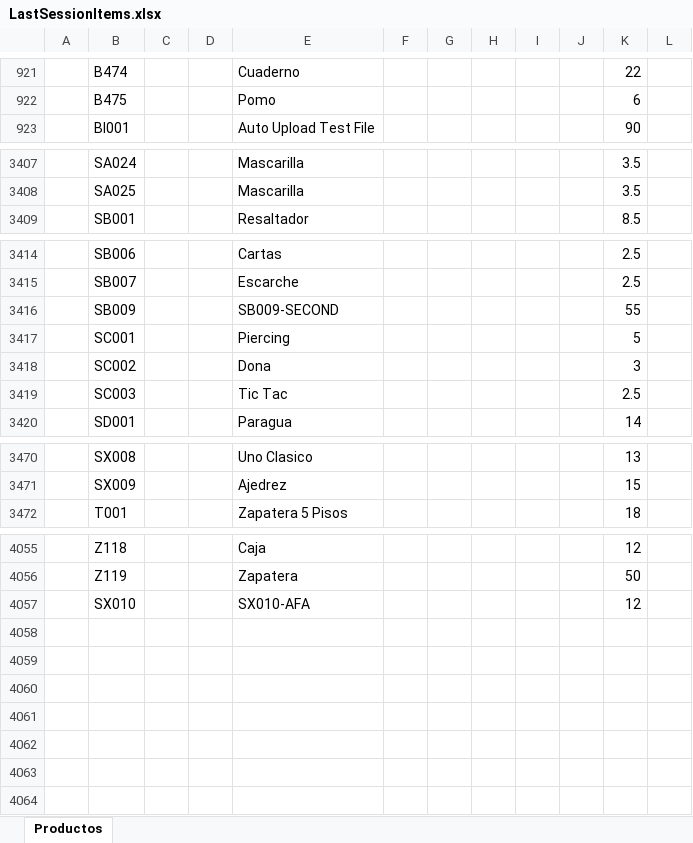
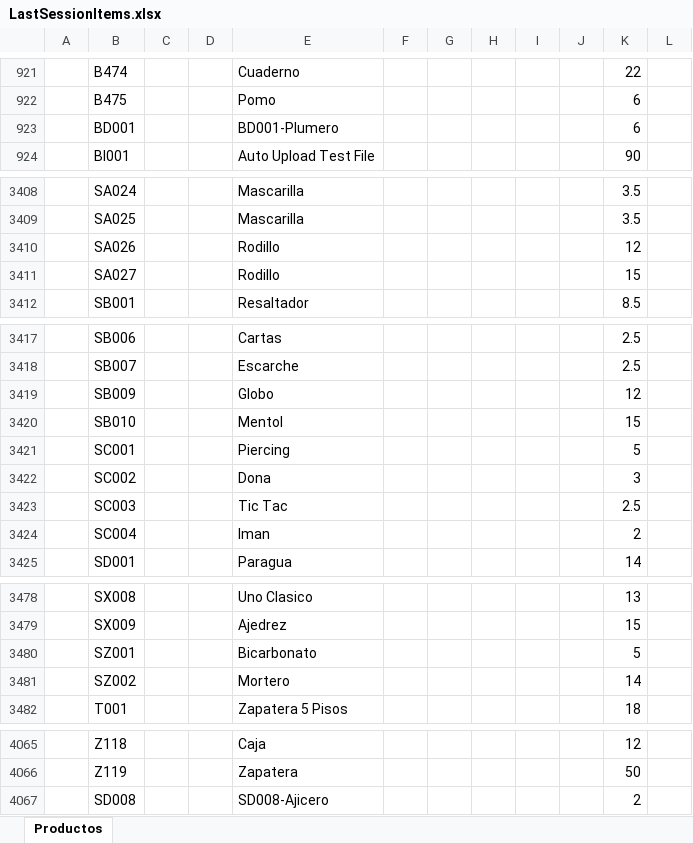
Before and after one commit to ivanquino1000/codebarPrintingTool, an Excel workbook: SessionBackup/LastSessionItems.xlsx, sheet Productos, drawn as a sheet; only a part is shown, gaps mark what is left out; values as stored, in another font and other column widths than the file's, no borders; removed rows and columns are numbered as before the commit, all else as after; the diff covers the shown part only; the diff names each change by its address in the sheet, - before the commit and + after, or states it on an @@ line.

```diff
--- a/SessionBackup/LastSessionItems.xlsx (sheet Productos)
+++ b/SessionBackup/LastSessionItems.xlsx (sheet Productos)
+row 923:  | BD001 |  |  | BD001-Plumero |  |  |  |  |  | 6
+row 3410:  | SA026 |  |  | Rodillo |  |  |  |  |  | 12
+row 3411:  | SA027 |  |  | Rodillo |  |  |  |  |  | 15
-E3419: SB009-SECOND
+E3419: Globo
-K3419: 55
+K3419: 12
+row 3420:  | SB010 |  |  | Mentol |  |  |  |  |  | 15
+row 3424:  | SC004 |  |  | Iman |  |  |  |  |  | 2
+row 3480:  | SZ001 |  |  | Bicarbonato |  |  |  |  |  | 5
+row 3481:  | SZ002 |  |  | Mortero |  |  |  |  |  | 14
-row 4057:  | SX010 |  |  | SX010-AFA |  |  |  |  |  | 12
+row 4067:  | SD008 |  |  | SD008-Ajicero |  |  |  |  |  | 2
```
Also changed, not shown: 3 added rows elsewhere in this sheet, Config/items.xlsx, Src/Barcodes.xlsm, 2 other files.
